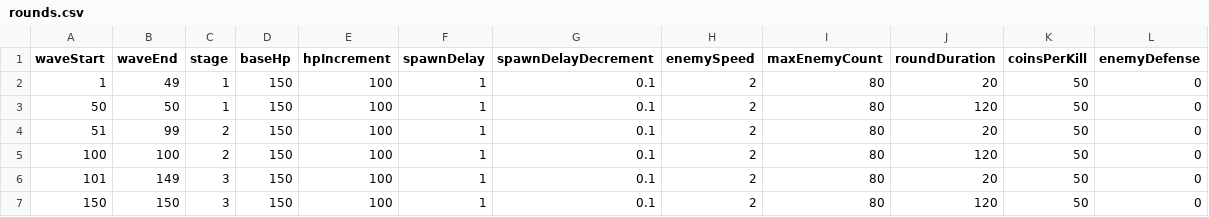
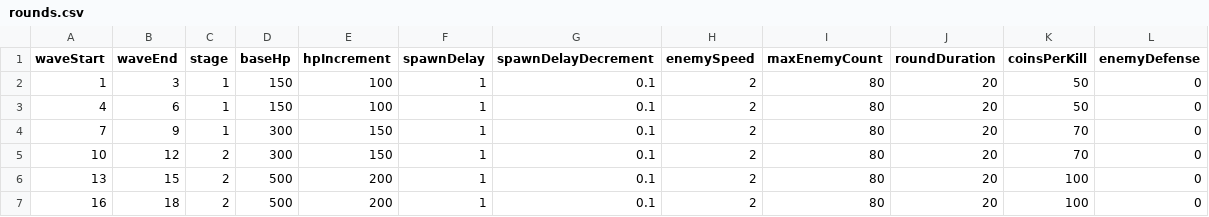
Before and after one commit to malyee123/3Dgame, a CSV file: Assets/Resources/CSVData/rounds.csv, drawn as a sheet.

```diff
--- a/Assets/Resources/CSVData/rounds.csv
+++ b/Assets/Resources/CSVData/rounds.csv
@@ -1,7 +1,7 @@
 waveStart,waveEnd,stage,baseHp,hpIncrement,spawnDelay,spawnDelayDecrement,enemySpeed,maxEnemyCount,roundDuration,coinsPerKill,enemyDefense
-1,49,1,150,100,1,0.1,2,80,20,50,0
-50,50,1,150,100,1,0.1,2,80,120,50,0
-51,99,2,150,100,1,0.1,2,80,20,50,0
-100,100,2,150,100,1,0.1,2,80,120,50,0
-101,149,3,150,100,1,0.1,2,80,20,50,0
-150,150,3,150,100,1,0.1,2,80,120,50,0
+1,3,1,150,100,1,0.1,2,80,20,50,0
+4,6,1,150,100,1,0.1,2,80,20,50,0
+7,9,1,300,150,1,0.1,2,80,20,70,0
+10,12,2,300,150,1,0.1,2,80,20,70,0
+13,15,2,500,200,1,0.1,2,80,20,100,0
+16,18,2,500,200,1,0.1,2,80,20,100,0
```
Also changed, not shown: Assets/Resources/CSVData/boss.csv, Assets/Resources/CSVData/passives.csv, 14 other files.
